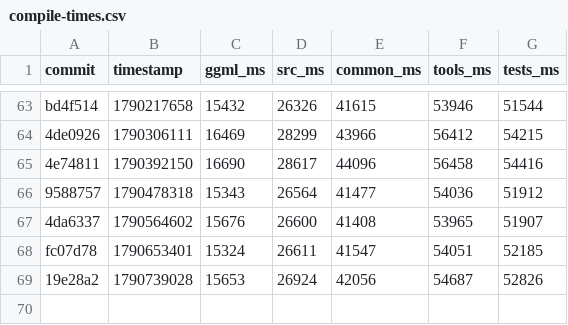
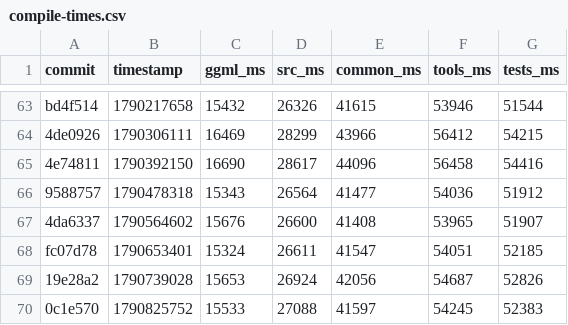
Before and after one commit to ggml-org/llama.cpp-dev, a CSV file: compile-times.csv, drawn as a sheet; only a part is shown, gaps mark what is left out; the diff names each change by its address in the sheet, - before the commit and + after, or states it on an @@ line.

```diff
--- a/compile-times.csv
+++ b/compile-times.csv
+row 70: 0c1e570 | 1790825752 | 15533 | 27088 | 41597 | 54245 | 52383
```
Also changed, not shown: 2 other files.
